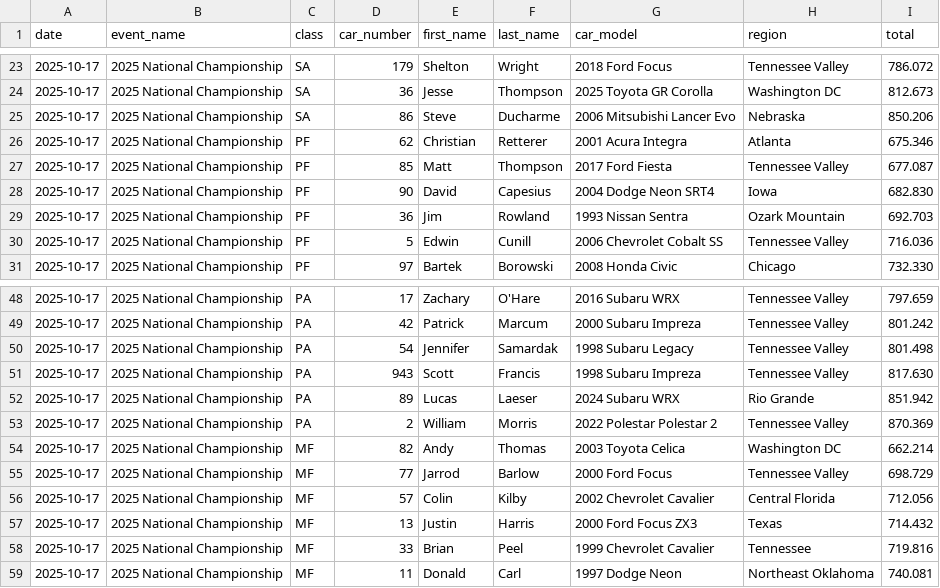
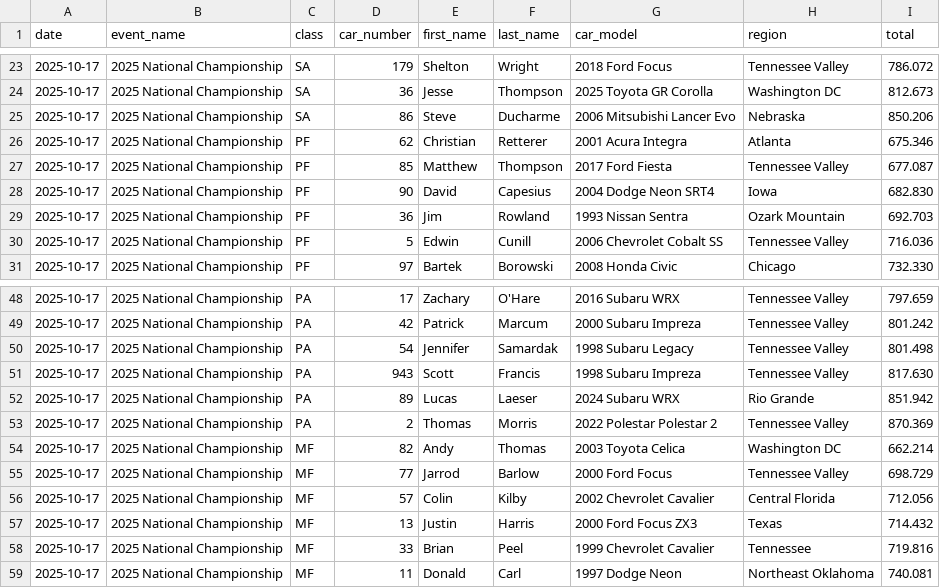
Before and after one commit to jeremiahishere/rallycross_driver_rankings, a CSV file: results/2025_national_championships.csv, drawn as a sheet; only a part is shown, gaps mark what is left out.

```diff
--- a/results/2025_national_championships.csv
+++ b/results/2025_national_championships.csv
@@ -26,3 +26,3 @@ date,event_name,class,car_number,first_name,last_name,car_model,region,total
 2025-10-17,2025 National Championship,PF,62,Christian,Retterer,2001 Acura Integra,Atlanta,675.346
-2025-10-17,2025 National Championship,PF,85,Matt,Thompson,2017 Ford Fiesta,Tennessee Valley,677.087
+2025-10-17,2025 National Championship,PF,85,Matthew,Thompson,2017 Ford Fiesta,Tennessee Valley,677.087
 2025-10-17,2025 National Championship,PF,90,David,Capesius,2004 Dodge Neon SRT4,Iowa,682.830
@@ -52,3 +52,3 @@ date,event_name,class,car_number,first_name,last_name,car_model,region,total
 2025-10-17,2025 National Championship,PA,89,Lucas,Laeser,2024 Subaru WRX,Rio Grande,851.942
-2025-10-17,2025 National Championship,PA,2,William,Morris,2022 Polestar Polestar 2,Tennessee Valley,870.369
+2025-10-17,2025 National Championship,PA,2,Thomas,Morris,2022 Polestar Polestar 2,Tennessee Valley,870.369
 2025-10-17,2025 National Championship,MF,82,Andy,Thomas,2003 Toyota Celica,Washington DC,662.214
```
Also changed, not shown: results/2022_national_championships.csv, results/2023_national_championships.csv, 4 other files.
